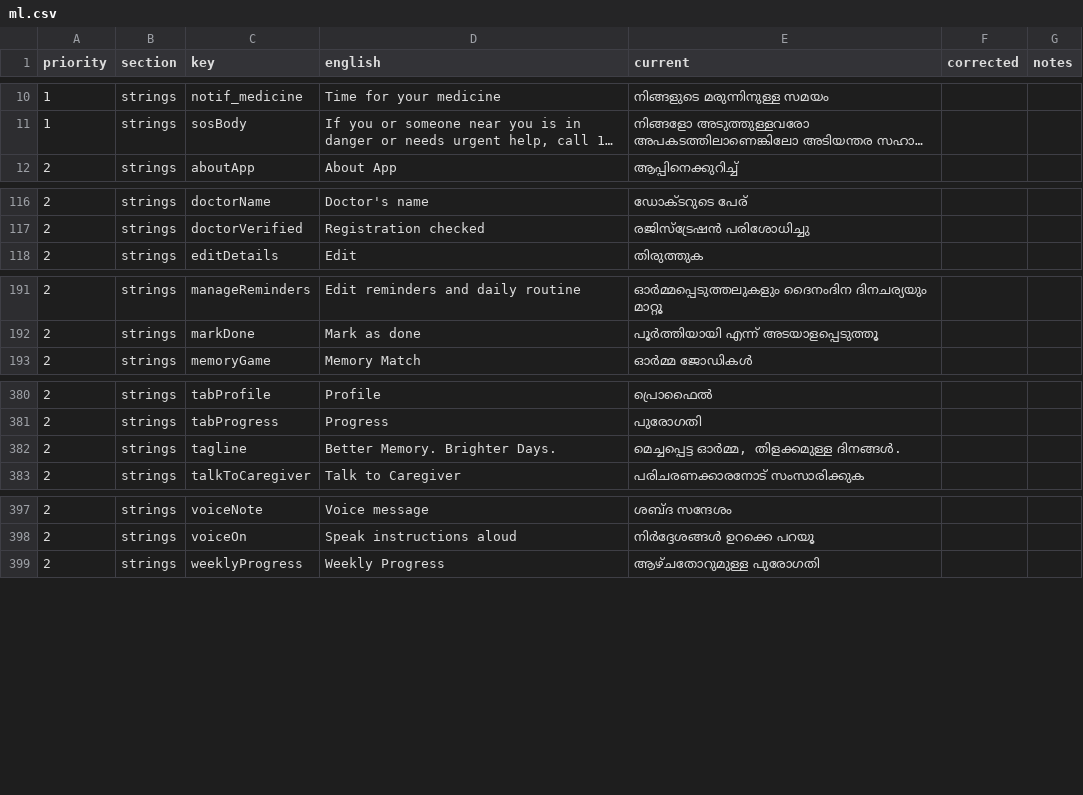
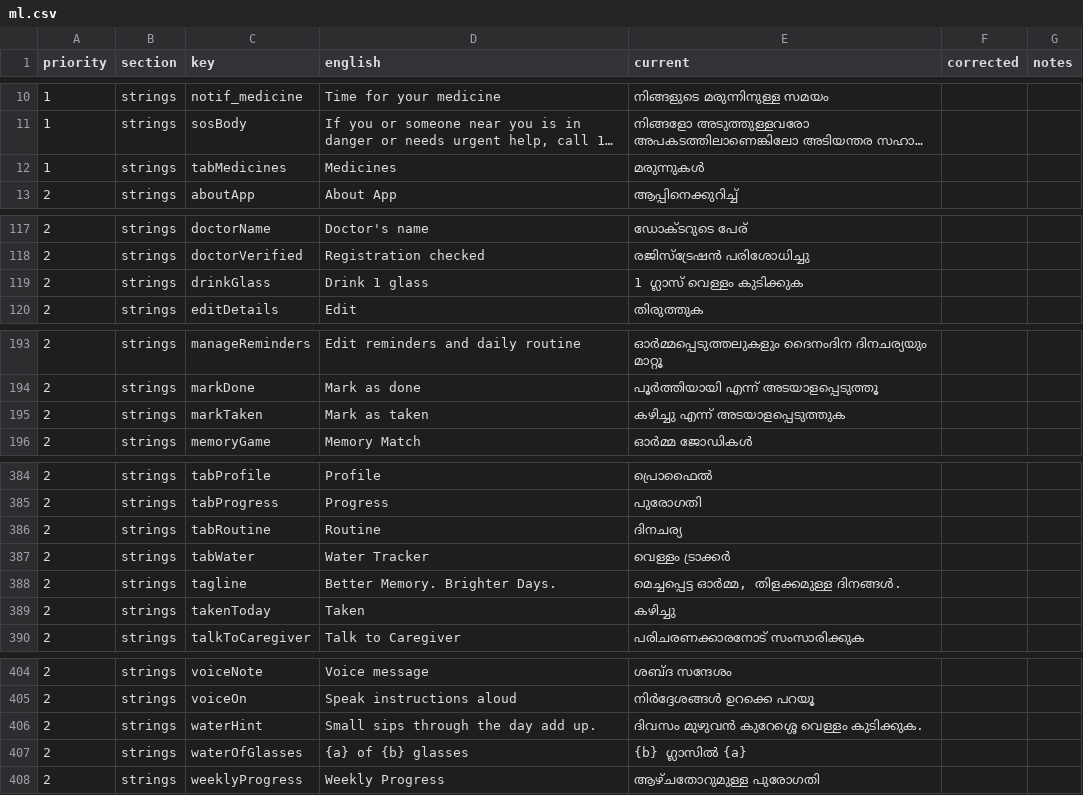
Before and after one commit to StutiGupta291105/SmritiSaathi, a CSV file: translation_review/ml.csv, drawn as a sheet; only a part is shown, gaps mark what is left out; long unchanged cells end in …; the diff covers the shown part only; the diff names each change by its address in the sheet, - before the commit and + after, or states it on an @@ line.

```diff
--- a/translation_review/ml.csv
+++ b/translation_review/ml.csv
+row 12: 1 | strings | tabMedicines | Medicines | മരുന്നുകൾ
+row 119: 2 | strings | drinkGlass | Drink 1 glass | 1 ഗ്ലാസ് വെള്ളം കുടിക്കുക
+row 195: 2 | strings | markTaken | Mark as taken | കഴിച്ചു എന്ന് അടയാളപ്പെടുത്തുക
+row 386: 2 | strings | tabRoutine | Routine | ദിനചര്യ
+row 387: 2 | strings | tabWater | Water Tracker | വെള്ളം ട്രാക്കർ
+row 389: 2 | strings | takenToday | Taken | കഴിച്ചു
+row 406: 2 | strings | waterHint | Small sips through the day add up. | ദിവസം മുഴുവൻ കുറേശ്ശെ വെള്ളം കുടിക്കുക.
+row 407: 2 | strings | waterOfGlasses | {a} of {b} glasses | {b} ഗ്ലാസിൽ {a}
```
Also changed, not shown: 1 added row elsewhere in this file, translation_review/kn.csv, translation_review/ne.csv, 50 other files.
